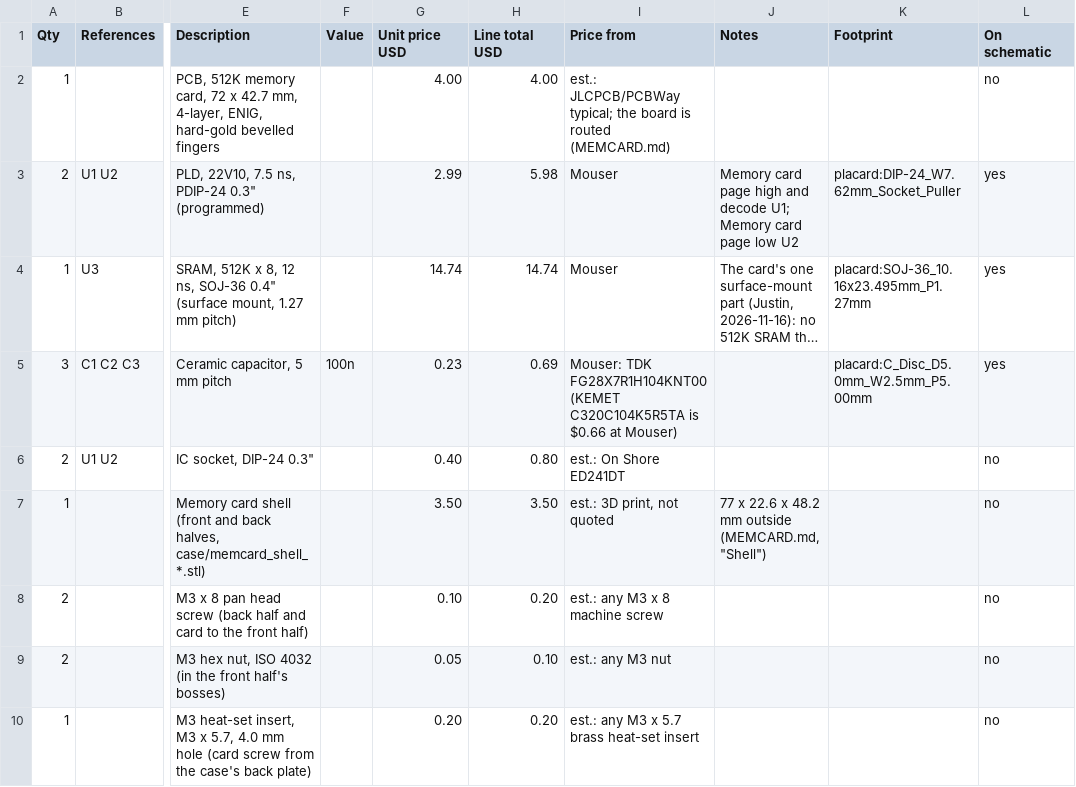
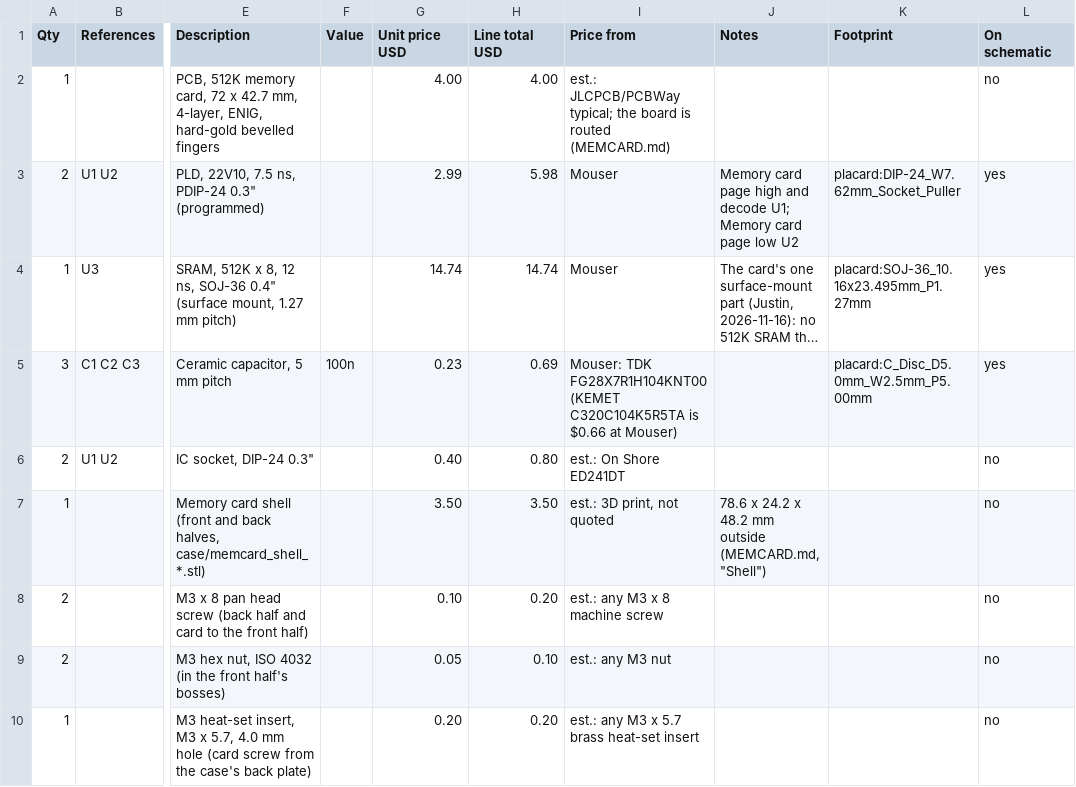
Before and after one commit to tocksin/placard, a CSV file: docs/bom/BOM_MEMORY_CARD.csv, drawn as a sheet; only a part is shown, gaps mark what is left out; long unchanged cells end in …; the diff names each change by its address in the sheet, - before the commit and + after, or states it on an @@ line.

```diff
--- a/docs/bom/BOM_MEMORY_CARD.csv
+++ b/docs/bom/BOM_MEMORY_CARD.csv
-J7 (Notes): 77 x 22.6 x 48.2…
+J7 (Notes): 78.6 x 24.2 x 48.2…
```
Also changed, not shown: 14 other files.
